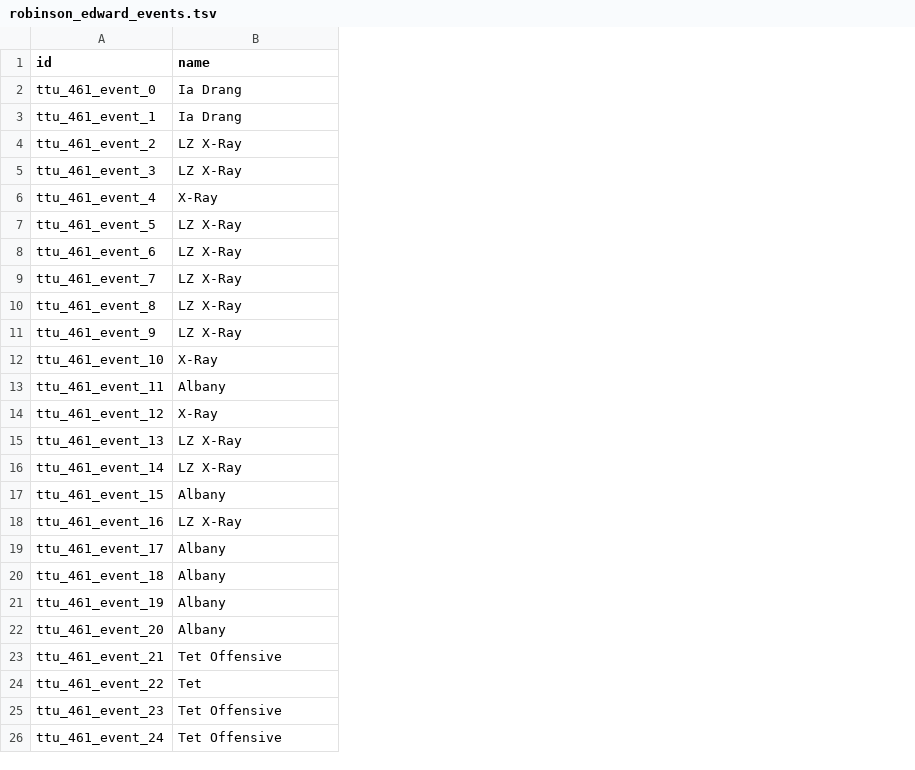
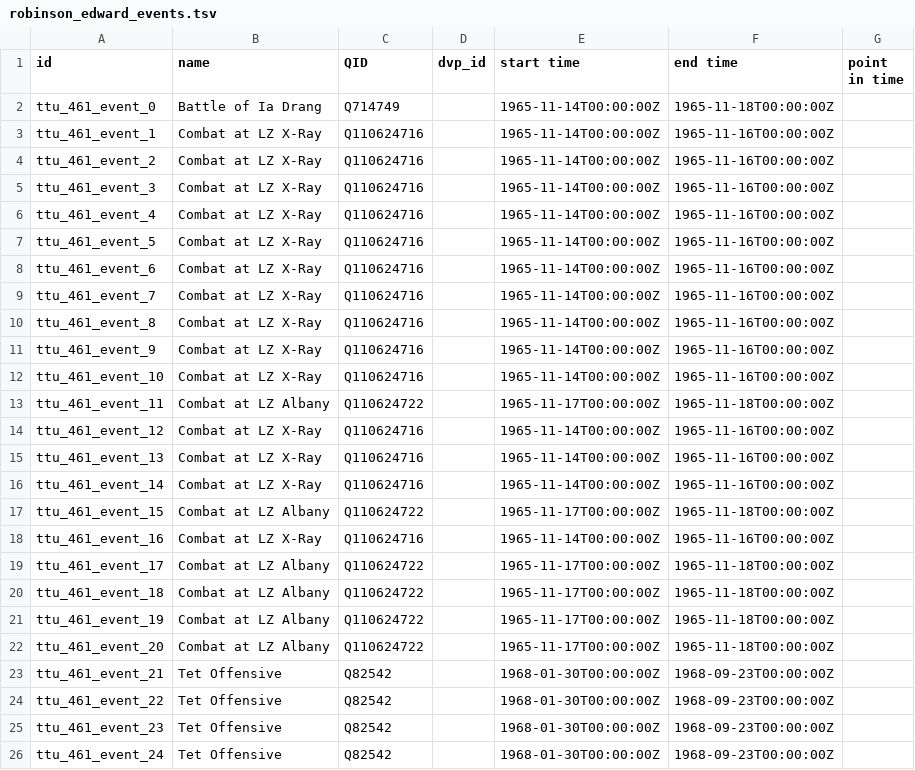
Before and after one commit to Dartmouth-Digital-History-Initiative/VNCA-Encoding, a TSV file: tsv/robinson_edward_events.tsv, drawn as a sheet; the diff names each change by its address in the sheet, - before the commit and + after, or states it on an @@ line.

Commit message:
Update robinson_edward_events.tsv

```diff
--- a/tsv/robinson_edward_events.tsv
+++ b/tsv/robinson_edward_events.tsv
+column C (QID), rows 2-26: Q714749 | Q110624716 | Q110624716 | Q110624716 | Q110624716 | Q110624716 | Q110624716 | Q110624716 | Q110624716 | Q110624716 | Q110624716 | Q110624722 | Q110624716 | Q110624716 | Q110624716 | Q110624722 | Q110624716 | Q110624722 | Q110624722 | Q110624722 | Q110624722 | Q82542 | Q82542 | Q82542 | Q82542
+column D (dvp_id), empty
+column E (start time), rows 2-26: 1965-11-14T00:00:00Z | 1965-11-14T00:00:00Z | 1965-11-14T00:00:00Z | 1965-11-14T00:00:00Z | 1965-11-14T00:00:00Z | 1965-11-14T00:00:00Z | 1965-11-14T00:00:00Z | 1965-11-14T00:00:00Z | 1965-11-14T00:00:00Z | 1965-11-14T00:00:00Z | 1965-11-14T00:00:00Z | 1965-11-17T00:00:00Z | 1965-11-14T00:00:00Z | 1965-11-14T00:00:00Z | 1965-11-14T00:00:00Z | 1965-11-17T00:00:00Z | 1965-11-14T00:00:00Z | 1965-11-17T00:00:00Z | 1965-11-17T00:00:00Z | 1965-11-17T00:00:00Z | 1965-11-17T00:00:00Z | 1968-01-30T00:00:00Z | 1968-01-30T00:00:00Z | 1968-01-30T00:00:00Z | 1968-01-30T00:00:00Z
+column F (end time), rows 2-26: 1965-11-18T00:00:00Z | 1965-11-16T00:00:00Z | 1965-11-16T00:00:00Z | 1965-11-16T00:00:00Z | 1965-11-16T00:00:00Z | 1965-11-16T00:00:00Z | 1965-11-16T00:00:00Z | 1965-11-16T00:00:00Z | 1965-11-16T00:00:00Z | 1965-11-16T00:00:00Z | 1965-11-16T00:00:00Z | 1965-11-18T00:00:00Z | 1965-11-16T00:00:00Z | 1965-11-16T00:00:00Z | 1965-11-16T00:00:00Z | 1965-11-18T00:00:00Z | 1965-11-16T00:00:00Z | 1965-11-18T00:00:00Z | 1965-11-18T00:00:00Z | 1965-11-18T00:00:00Z | 1965-11-18T00:00:00Z | 1968-09-23T00:00:00Z | 1968-09-23T00:00:00Z | 1968-09-23T00:00:00Z | 1968-09-23T00:00:00Z
+column G (point in time), empty
-B2 (name): Ia Drang
+B2 (name): Battle of Ia Drang
-B3 (name): Ia Drang
+B3 (name): Combat at LZ X-Ray
-B4:B5 (name): LZ X-Ray
+B4:B5 (name): Combat at LZ X-Ray
-B6 (name): X-Ray
+B6 (name): Combat at LZ X-Ray
-B7:B11 (name): LZ X-Ray
+B7:B11 (name): Combat at LZ X-Ray
-B12 (name): X-Ray
+B12 (name): Combat at LZ X-Ray
-B13 (name): Albany
+B13 (name): Combat at LZ Albany
-B14 (name): X-Ray
+B14 (name): Combat at LZ X-Ray
-B15:B16 (name): LZ X-Ray
+B15:B16 (name): Combat at LZ X-Ray
-B17 (name): Albany
+B17 (name): Combat at LZ Albany
-B18 (name): LZ X-Ray
+B18 (name): Combat at LZ X-Ray
-B19:B22 (name): Albany
+B19:B22 (name): Combat at LZ Albany
-B24 (name): Tet
+B24 (name): Tet Offensive
```
